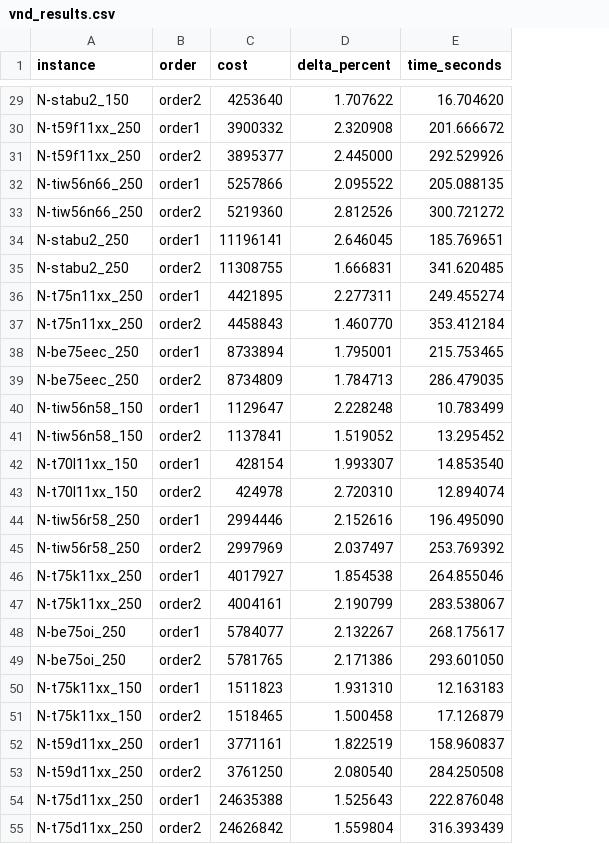
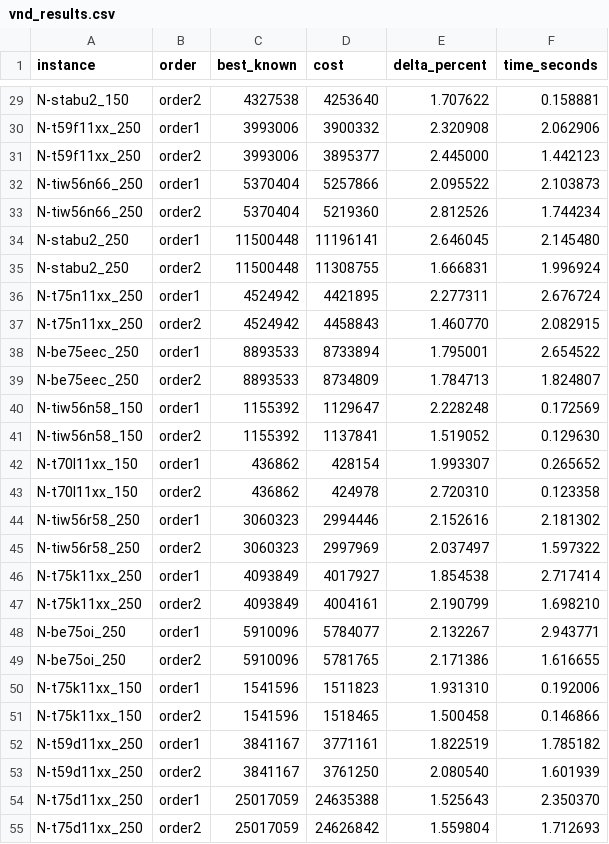
Before and after one commit to schicaco/INFOH413-Heuristic-Optimization, a CSV file: results_analysis/vnd_results.csv, drawn as a sheet; only a part is shown, gaps mark what is left out; addresses are those after the commit; the diff covers the shown part only; the diff names each change by its address in the sheet, - before the commit and + after, or states it on an @@ line.

```diff
--- a/results_analysis/vnd_results.csv
+++ b/results_analysis/vnd_results.csv
+column C (best_known), rows 29-55: 4327538 | 3993006 | 3993006 | 5370404 | 5370404 | 11500448 | 11500448 | 4524942 | 4524942 | 8893533 | 8893533 | 1155392 | 1155392 | 436862 | 436862 | 3060323 | 3060323 | 4093849 | 4093849 | 5910096 | 5910096 | 1541596 | 1541596 | 3841167 | 3841167 | 25017059 | 25017059
-F29 (time_seconds): 16.704620
+F29 (time_seconds): 0.158881
-F30 (time_seconds): 201.666672
+F30 (time_seconds): 2.062906
-F31 (time_seconds): 292.529926
+F31 (time_seconds): 1.442123
-F32 (time_seconds): 205.088135
+F32 (time_seconds): 2.103873
-F33 (time_seconds): 300.721272
+F33 (time_seconds): 1.744234
-F34 (time_seconds): 185.769651
+F34 (time_seconds): 2.145480
-F35 (time_seconds): 341.620485
+F35 (time_seconds): 1.996924
-F36 (time_seconds): 249.455274
+F36 (time_seconds): 2.676724
-F37 (time_seconds): 353.412184
+F37 (time_seconds): 2.082915
-F38 (time_seconds): 215.753465
+F38 (time_seconds): 2.654522
-F39 (time_seconds): 286.479035
+F39 (time_seconds): 1.824807
-F40 (time_seconds): 10.783499
+F40 (time_seconds): 0.172569
-F41 (time_seconds): 13.295452
+F41 (time_seconds): 0.129630
-F42 (time_seconds): 14.853540
+F42 (time_seconds): 0.265652
-F43 (time_seconds): 12.894074
+F43 (time_seconds): 0.123358
-F44 (time_seconds): 196.495090
+F44 (time_seconds): 2.181302
-F45 (time_seconds): 253.769392
+F45 (time_seconds): 1.597322
-F46 (time_seconds): 264.855046
+F46 (time_seconds): 2.717414
-F47 (time_seconds): 283.538067
+F47 (time_seconds): 1.698210
-F48 (time_seconds): 268.175617
+F48 (time_seconds): 2.943771
-F49 (time_seconds): 293.601050
+F49 (time_seconds): 1.616655
-F50 (time_seconds): 12.163183
+F50 (time_seconds): 0.192006
-F51 (time_seconds): 17.126879
+F51 (time_seconds): 0.146866
-F52 (time_seconds): 158.960837
+F52 (time_seconds): 1.785182
-F53 (time_seconds): 284.250508
+F53 (time_seconds): 1.601939
-F54 (time_seconds): 222.876048
+F54 (time_seconds): 2.350370
-F55 (time_seconds): 316.393439
+F55 (time_seconds): 1.712693
```
Also changed, not shown: 129 edited cells elsewhere in this file, 22 other files.
